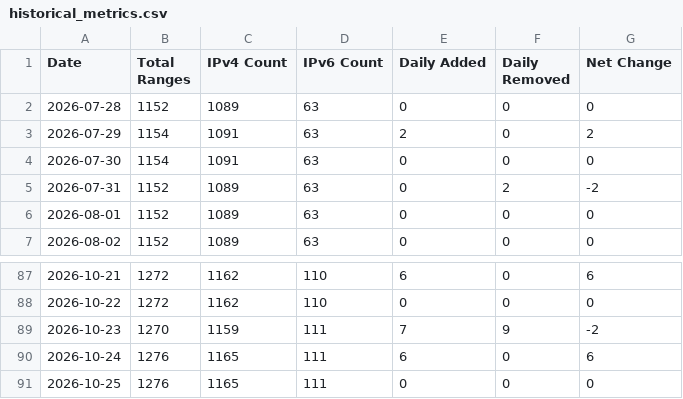
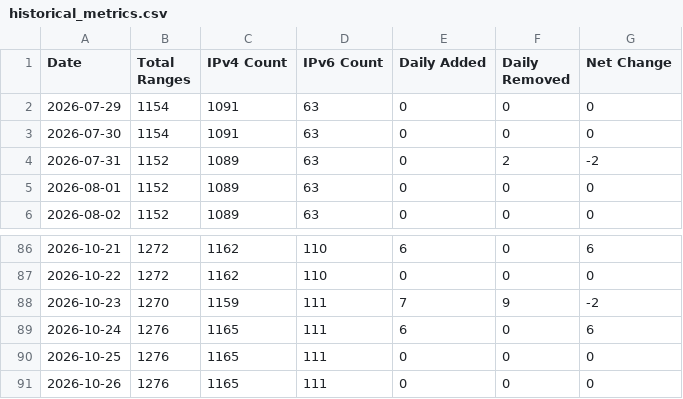
Before and after one commit to m3hr4nn/googleipmonitor, a CSV file: exports/charts/historical_metrics.csv, drawn as a sheet; only a part is shown, gaps mark what is left out.

```diff
--- a/exports/charts/historical_metrics.csv
+++ b/exports/charts/historical_metrics.csv
@@ -1,4 +1,3 @@
 Date,Total Ranges,IPv4 Count,IPv6 Count,Daily Added,Daily Removed,Net Change
-2026-07-28,1152,1089,63,0,0,0
-2026-07-29,1154,1091,63,2,0,2
+2026-07-29,1154,1091,63,0,0,0
 2026-07-30,1154,1091,63,0,0,0
@@ -91 +90,2 @@ Date,Total Ranges,IPv4 Count,IPv6 Count,Daily Added,Daily Removed,Net Change
 2026-10-25,1276,1165,111,0,0,0
+2026-10-26,1276,1165,111,0,0,0
```
Also changed, not shown: 12 other files.
